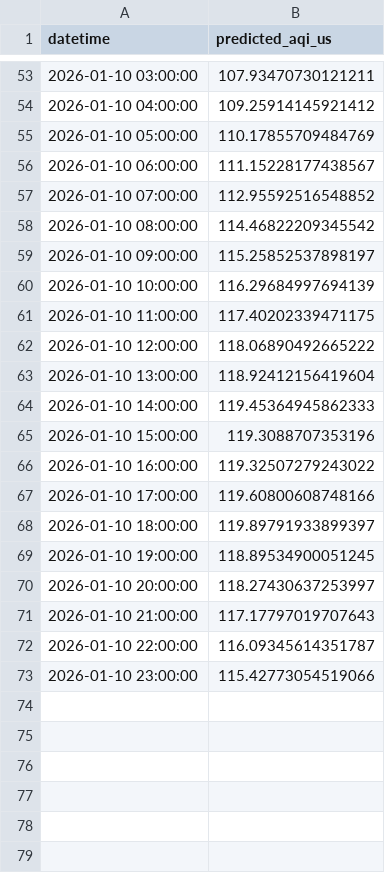
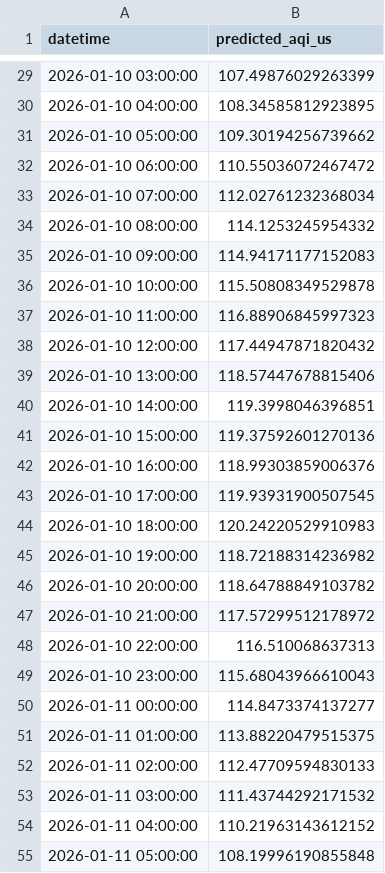
Before and after one commit to uma1r111/MLOps-AQI-Project, a CSV file: bentoml_forecast_output.csv, drawn as a sheet; only a part is shown, gaps mark what is left out; the diff covers the shown part only.

```diff
--- a/bentoml_forecast_output.csv
+++ b/bentoml_forecast_output.csv
@@ -53,21 +29,27 @@ datetime,predicted_aqi_us
-2026-01-10 03:00:00,107.93470730121211
-2026-01-10 04:00:00,109.25914145921412
-2026-01-10 05:00:00,110.17855709484769
-2026-01-10 06:00:00,111.15228177438567
-2026-01-10 07:00:00,112.95592516548852
-2026-01-10 08:00:00,114.46822209345542
-2026-01-10 09:00:00,115.25852537898197
-2026-01-10 10:00:00,116.29684997694139
-2026-01-10 11:00:00,117.40202339471175
-2026-01-10 12:00:00,118.06890492665222
-2026-01-10 13:00:00,118.92412156419604
-2026-01-10 14:00:00,119.45364945862333
-2026-01-10 15:00:00,119.3088707353196
-2026-01-10 16:00:00,119.32507279243022
-2026-01-10 17:00:00,119.60800608748166
-2026-01-10 18:00:00,119.89791933899397
-2026-01-10 19:00:00,118.89534900051245
-2026-01-10 20:00:00,118.27430637253997
-2026-01-10 21:00:00,117.17797019707643
-2026-01-10 22:00:00,116.09345614351787
-2026-01-10 23:00:00,115.42773054519066
+2026-01-10 03:00:00,107.49876029263399
+2026-01-10 04:00:00,108.34585812923895
+2026-01-10 05:00:00,109.30194256739662
+2026-01-10 06:00:00,110.55036072467472
+2026-01-10 07:00:00,112.02761232368034
+2026-01-10 08:00:00,114.1253245954332
+2026-01-10 09:00:00,114.94171177152083
+2026-01-10 10:00:00,115.50808349529878
+2026-01-10 11:00:00,116.88906845997323
+2026-01-10 12:00:00,117.44947871820432
+2026-01-10 13:00:00,118.57447678815406
+2026-01-10 14:00:00,119.3998046396851
+2026-01-10 15:00:00,119.37592601270136
+2026-01-10 16:00:00,118.99303859006376
+2026-01-10 17:00:00,119.93931900507545
+2026-01-10 18:00:00,120.24220529910983
+2026-01-10 19:00:00,118.72188314236982
+2026-01-10 20:00:00,118.64788849103782
+2026-01-10 21:00:00,117.57299512178972
+2026-01-10 22:00:00,116.510068637313
+2026-01-10 23:00:00,115.68043966610043
+2026-01-11 00:00:00,114.8473374137277
+2026-01-11 01:00:00,113.88220479515375
+2026-01-11 02:00:00,112.47709594830133
+2026-01-11 03:00:00,111.43744292171532
+2026-01-11 04:00:00,110.21963143612152
+2026-01-11 05:00:00,108.19996190855848
```
Also changed, not shown: 18 added rows, 24 removed rows and 27 edited cells elsewhere in this file.
